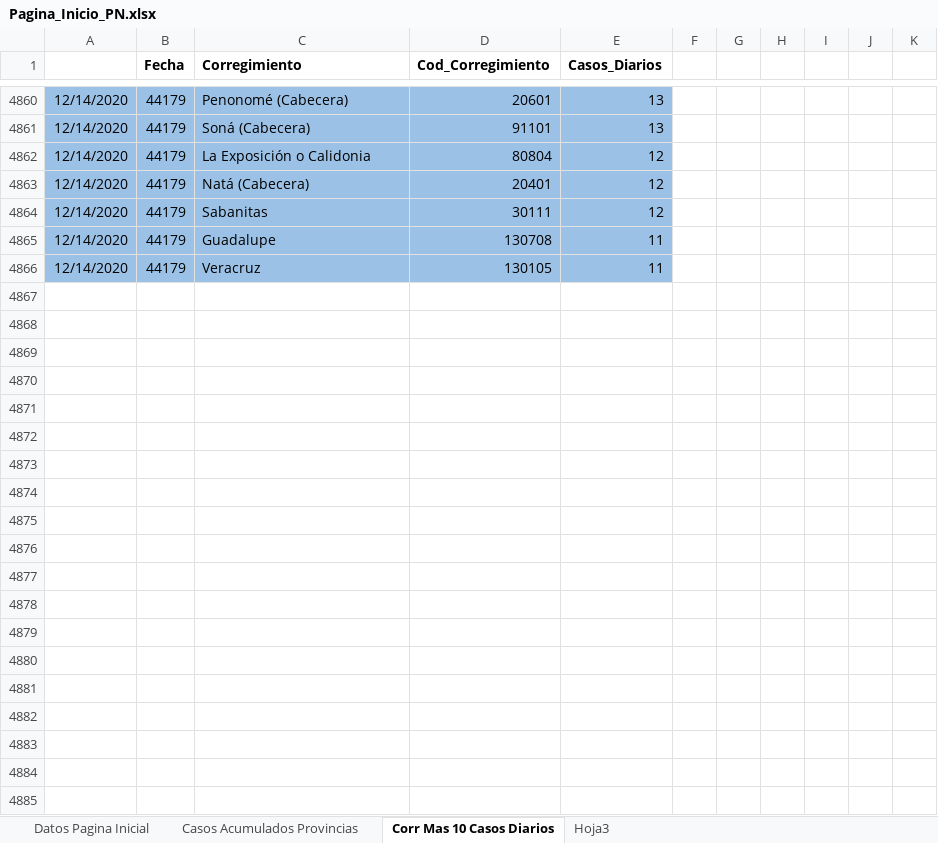
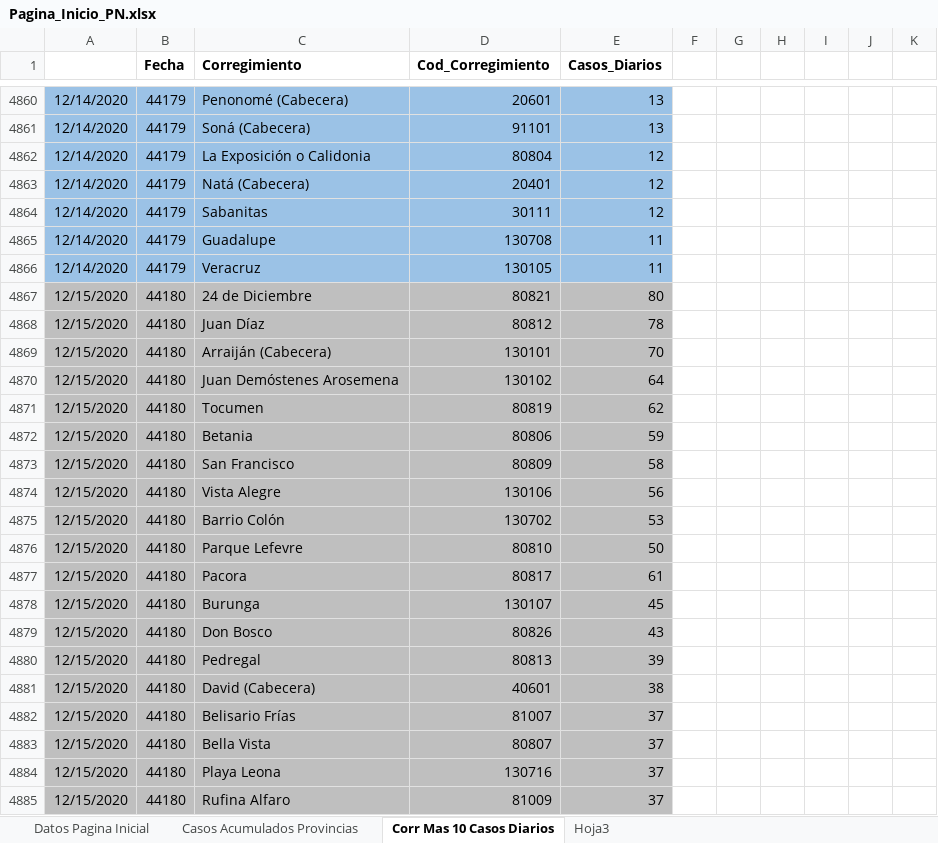
Before and after one commit to Sud-Austral/Datos_Panama, an Excel workbook: datacovidpa/Pagina_Inicio_PN.xlsx, sheet Corr Mas 10 Casos Diarios, drawn as a sheet; only a part is shown, gaps mark what is left out; values as stored, in another font and other column widths than the file's, no borders; table styles not drawn; the diff covers the shown part only; the diff names each change by its address in the sheet, - before the commit and + after, or states it on an @@ line.

```diff
--- a/datacovidpa/Pagina_Inicio_PN.xlsx (sheet Corr Mas 10 Casos Diarios)
+++ b/datacovidpa/Pagina_Inicio_PN.xlsx (sheet Corr Mas 10 Casos Diarios)
+row 4867: 12/15/2020 | 44180 | 24 de Diciembre | 80821 | 80
+row 4868: 12/15/2020 | 44180 | Juan Díaz | 80812 | 78
+row 4869: 12/15/2020 | 44180 | Arraiján (Cabecera) | 130101 | 70
+row 4870: 12/15/2020 | 44180 | Juan Demóstenes Arosemena | 130102 | 64
+row 4871: 12/15/2020 | 44180 | Tocumen | 80819 | 62
+row 4872: 12/15/2020 | 44180 | Betania | 80806 | 59
+row 4873: 12/15/2020 | 44180 | San Francisco | 80809 | 58
+row 4874: 12/15/2020 | 44180 | Vista Alegre | 130106 | 56
+row 4875: 12/15/2020 | 44180 | Barrio Colón | 130702 | 53
+row 4876: 12/15/2020 | 44180 | Parque Lefevre | 80810 | 50
+row 4877: 12/15/2020 | 44180 | Pacora | 80817 | 61
+row 4878: 12/15/2020 | 44180 | Burunga | 130107 | 45
+row 4879: 12/15/2020 | 44180 | Don Bosco | 80826 | 43
+row 4880: 12/15/2020 | 44180 | Pedregal | 80813 | 39
+row 4881: 12/15/2020 | 44180 | David (Cabecera) | 40601 | 38
+row 4882: 12/15/2020 | 44180 | Belisario Frías | 81007 | 37
+row 4883: 12/15/2020 | 44180 | Bella Vista | 80807 | 37
+row 4884: 12/15/2020 | 44180 | Playa Leona | 130716 | 37
+row 4885: 12/15/2020 | 44180 | Rufina Alfaro | 81009 | 37
```
Also changed, not shown: 30 added rows elsewhere in this sheet, 1 other file.
